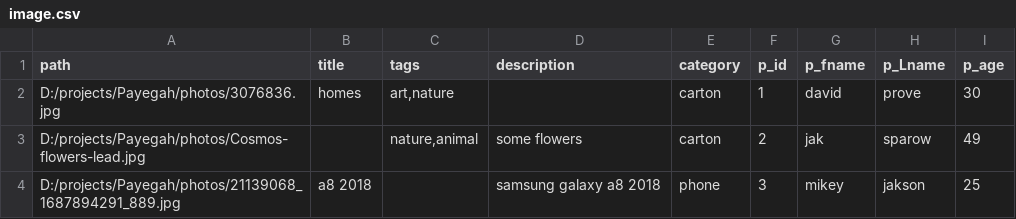
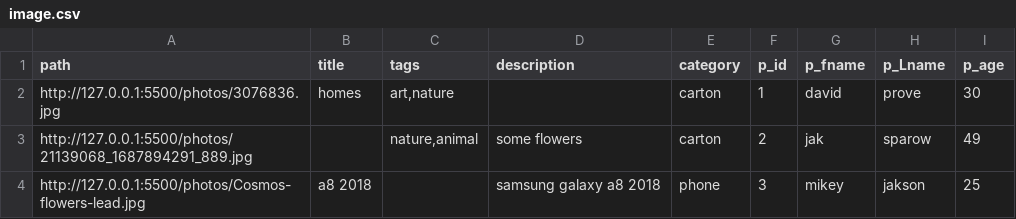
Before and after one commit to abe3oo/Multimedia_Content_Management, a CSV file: image.csv, drawn as a sheet.

Commit message:
fix quareys for show tags and keywords... add show photo

```diff
--- a/image.csv
+++ b/image.csv
@@ -1,4 +1,4 @@
 path,title,tags,description,category,p_id,p_fname,p_Lname,p_age
-D:/projects/Payegah/photos/3076836.jpg,homes,"art,nature",,carton,1,david,prove,30
-D:/projects/Payegah/photos/Cosmos-flowers-lead.jpg,,"nature,animal",some flowers,carton,2,jak,sparow,49
-D:/projects/Payegah/photos/21139068_1687894291_889.jpg,a8 2018,,samsung galaxy a8 2018,phone,3,mikey,jakson,25
+"http://127.0.0.1:5500/photos/3076836.jpg",homes,"art,nature",,carton,1,david,prove,30
+"http://127.0.0.1:5500/photos/21139068_1687894291_889.jpg",,"nature,animal",some flowers,carton,2,jak,sparow,49
+"http://127.0.0.1:5500/photos/Cosmos-flowers-lead.jpg",a8 2018,,samsung galaxy a8 2018,phone,3,mikey,jakson,25
```
Also changed, not shown: 7 other files.
